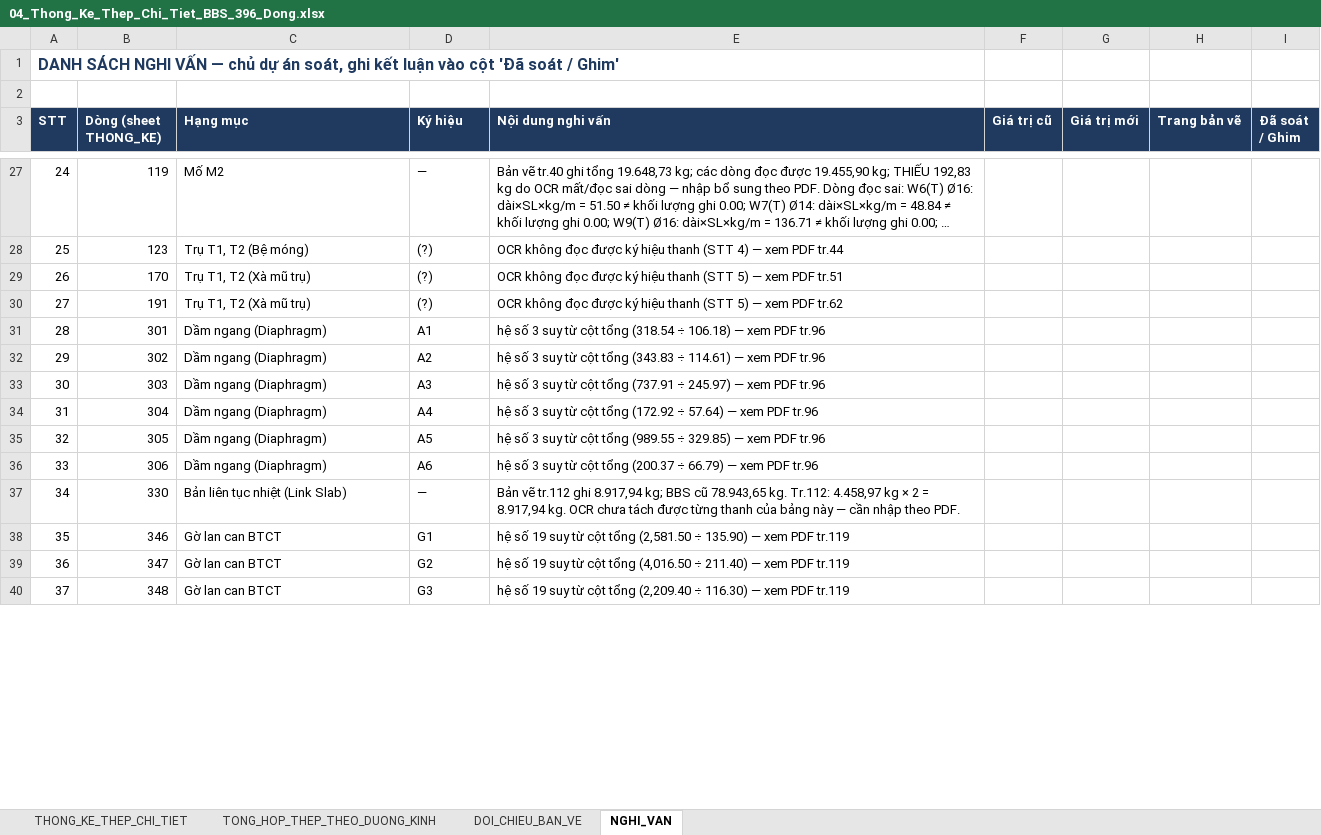
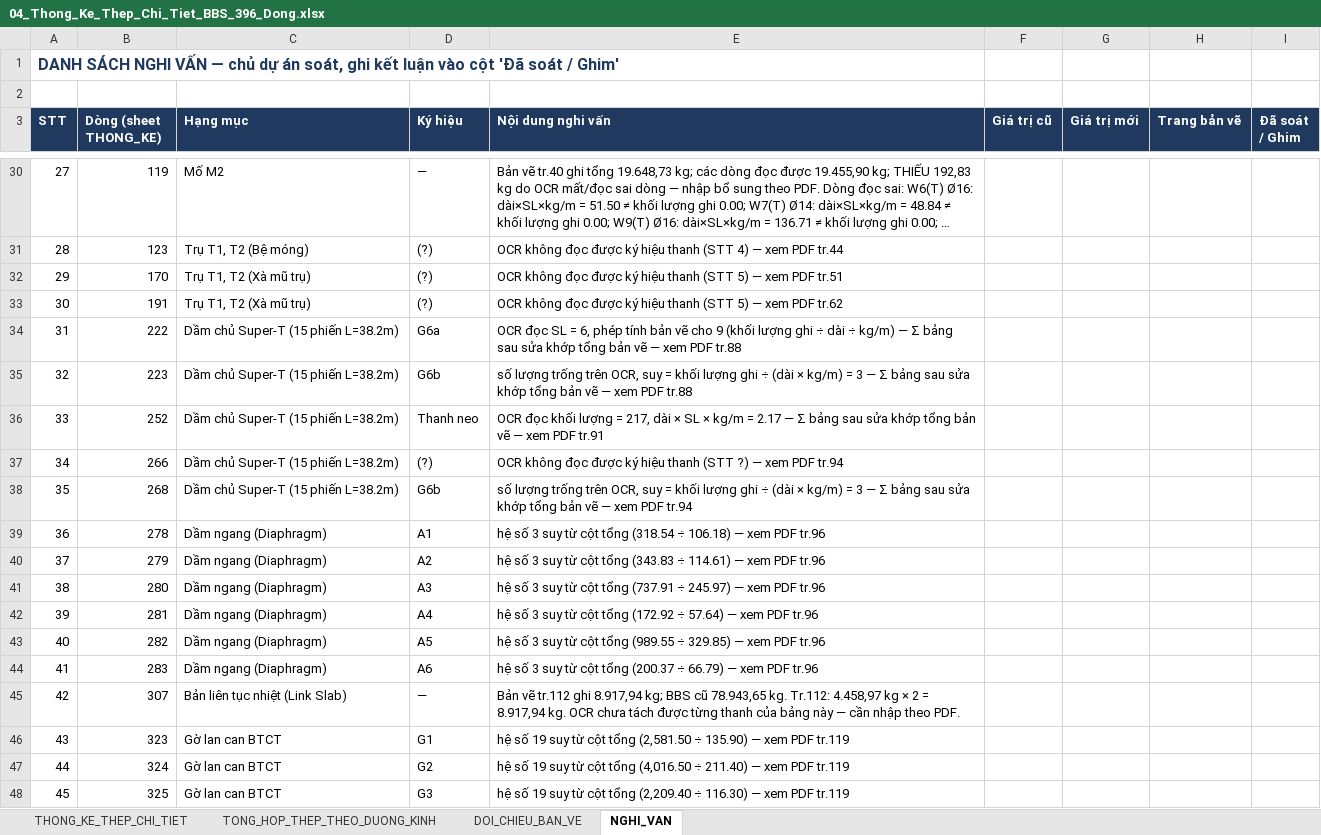
Before and after one commit to doxuanfun-netizen/23HG-multiagent-system, an Excel workbook: examples/HO_SO_CAU_KM19_529/02_XUONG_TIEN_CHE_COT_THEP/04_Thong_Ke_Thep_Chi_Tiet_BBS_396_Dong.xlsx, sheet NGHI_VAN, drawn as a sheet; only a part is shown, gaps mark what is left out; long unchanged cells end in …; values as stored, in another font and other column widths than the file's, no borders; addresses are those after the commit; the diff covers the shown part only; the diff names each change by its address in the sheet, - before the commit and + after, or states it on an @@ line.

```diff
--- a/examples/HO_SO_CAU_KM19_529/02_XUONG_TIEN_CHE_COT_THEP/04_Thong_Ke_Thep_Chi_Tiet_BBS_396_Dong.xlsx (sheet NGHI_VAN)
+++ b/examples/HO_SO_CAU_KM19_529/02_XUONG_TIEN_CHE_COT_THEP/04_Thong_Ke_Thep_Chi_Tiet_BBS_396_Dong.xlsx (sheet NGHI_VAN)
@@ column A (STT) renumbered between rows 11 and 57 @@
+row 34: 31 | 222 | Dầm chủ Super-T (15 phiến L=38.2m) | G6a | OCR đọc SL = 6, phép tính bản vẽ cho 9 (khối lượng ghi ÷ dài ÷ kg/m) — Σ bảng sau sửa khớp tổng bản vẽ — xem PDF tr.88
+row 35: 32 | 223 | Dầm chủ Super-T (15 phiến L=38.2m) | G6b | số lượng trống trên OCR, suy = khối lượng ghi ÷ (dài × kg/m) = 3 — Σ bảng sau sửa khớp tổng bản vẽ — xem PDF tr.88
+row 36: 33 | 252 | Dầm chủ Super-T (15 phiến L=38.2m) | Thanh neo | OCR đọc khối lượng = 217, dài × SL × kg/m = 2.17 — Σ bảng sau sửa khớp tổng bản vẽ — xem PDF tr.91
+row 37: 34 | 266 | Dầm chủ Super-T (15 phiến L=38.2m) | (?) | OCR không đọc được ký hiệu thanh (STT ?) — xem PDF tr.94
+row 38: 35 | 268 | Dầm chủ Super-T (15 phiến L=38.2m) | G6b | số lượng trống trên OCR, suy = khối lượng ghi ÷ (dài × kg/m) = 3 — Σ bảng sau sửa khớp tổng bản vẽ — xem PDF tr.94
-B39 (Dòng (sheet THONG_KE)): 301
+B39 (Dòng (sheet THONG_KE)): 278
-B40 (Dòng (sheet THONG_KE)): 302
+B40 (Dòng (sheet THONG_KE)): 279
-B41 (Dòng (sheet THONG_KE)): 303
+B41 (Dòng (sheet THONG_KE)): 280
-B42 (Dòng (sheet THONG_KE)): 304
+B42 (Dòng (sheet THONG_KE)): 281
-B43 (Dòng (sheet THONG_KE)): 305
+B43 (Dòng (sheet THONG_KE)): 282
-B44 (Dòng (sheet THONG_KE)): 306
+B44 (Dòng (sheet THONG_KE)): 283
-B45 (Dòng (sheet THONG_KE)): 330
+B45 (Dòng (sheet THONG_KE)): 307
-B46 (Dòng (sheet THONG_KE)): 346
+B46 (Dòng (sheet THONG_KE)): 323
-B47 (Dòng (sheet THONG_KE)): 347
+B47 (Dòng (sheet THONG_KE)): 324
-B48 (Dòng (sheet THONG_KE)): 348
+B48 (Dòng (sheet THONG_KE)): 325
```
Also changed, not shown: 3 added rows, 57 removed rows and 12 edited cells elsewhere in this sheet, sheet THONG_KE_THEP_CHI_TIET, sheet TONG_HOP_THEP_THEO_DUONG_KINH, sheet DOI_CHIEU_BAN_VE, 16 other files.
